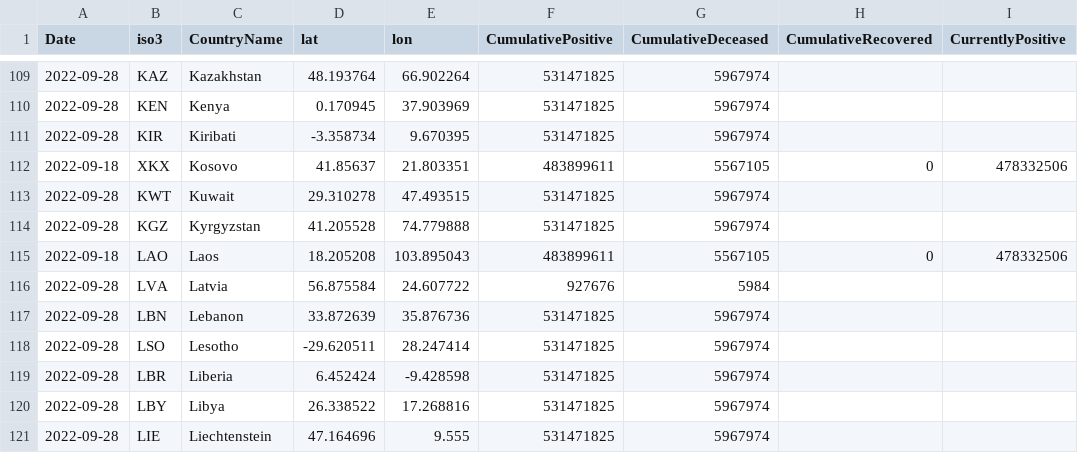
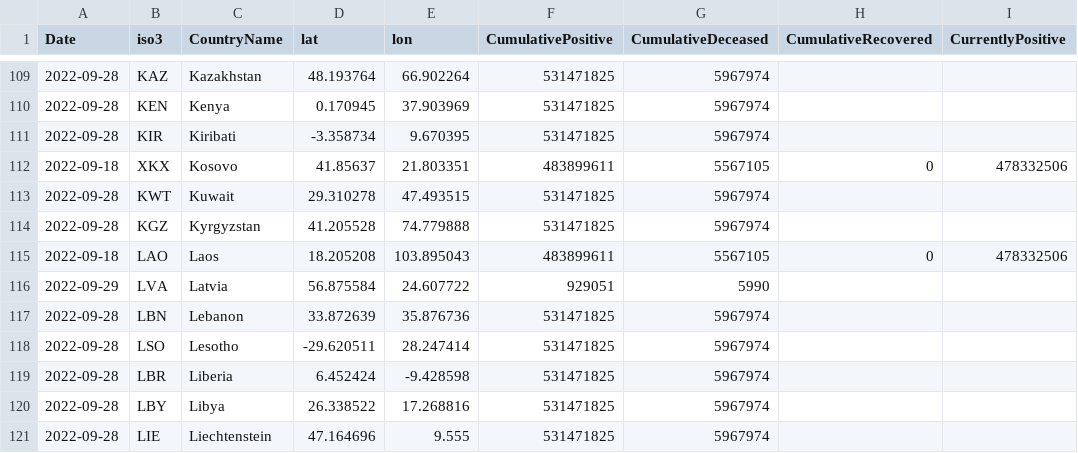
Before and after one commit to romyhansum/COVID-19, a CSV file: data-by-country/jrc-covid-19-countries-20220929.csv, drawn as a sheet; only a part is shown, gaps mark what is left out; the diff names each change by its address in the sheet, - before the commit and + after, or states it on an @@ line.

```diff
--- a/data-by-country/jrc-covid-19-countries-20220929.csv
+++ b/data-by-country/jrc-covid-19-countries-20220929.csv
-A116 (Date): 2022-09-28
+A116 (Date): 2022-09-29
-F116 (CumulativePositive): 927676
+F116 (CumulativePositive): 929051
-G116 (CumulativeDeceased): 5984
+G116 (CumulativeDeceased): 5990
```
Also changed, not shown: data-by-country/jrc-covid-19-countries-latest.csv, data-of-world/jrc-covid-19-world-latest.csv, 5 other files.
